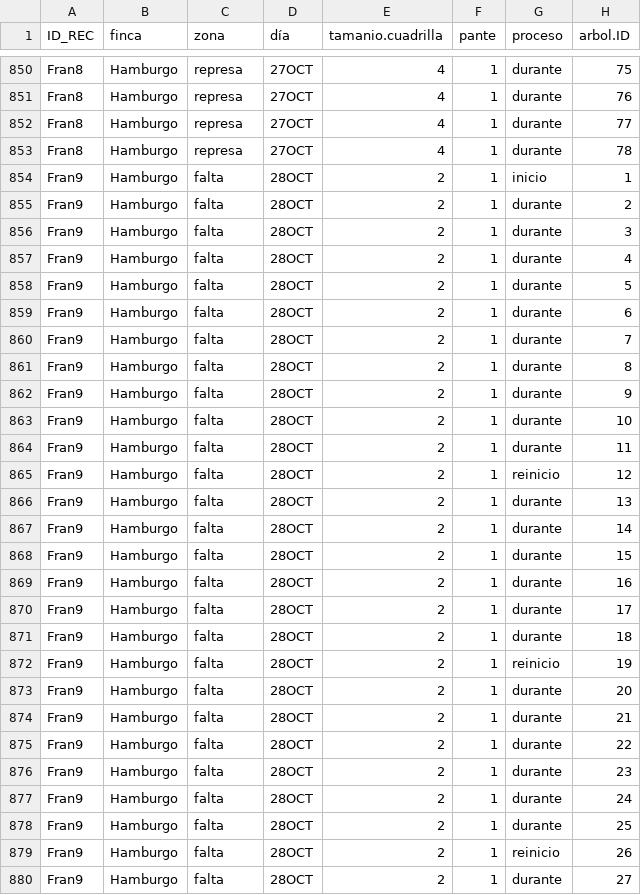
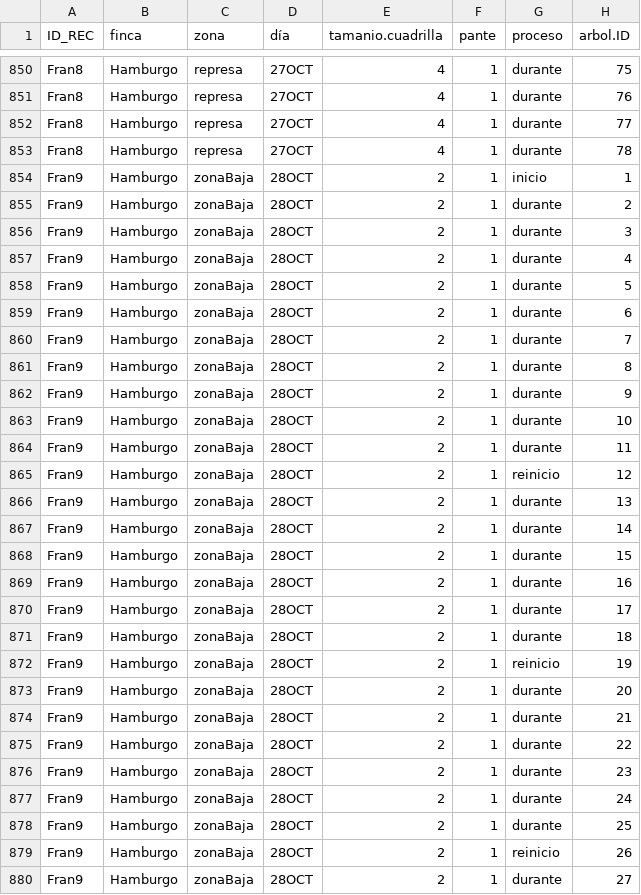
Before and after one commit to tenayuco/harvestDistribution, a CSV file: rawData/cleanData_wayPointsCoffee_latlon.csv, drawn as a sheet; only a part is shown, gaps mark what is left out; the diff covers the shown part only; the diff names each change by its address in the sheet, - before the commit and + after, or states it on an @@ line.

```diff
--- a/rawData/cleanData_wayPointsCoffee_latlon.csv
+++ b/rawData/cleanData_wayPointsCoffee_latlon.csv
-C854:C880 (zona): falta
+C854:C880 (zona): zonaBaja
```
Also changed, not shown: 86 edited cells elsewhere in this file, 17 other files.
